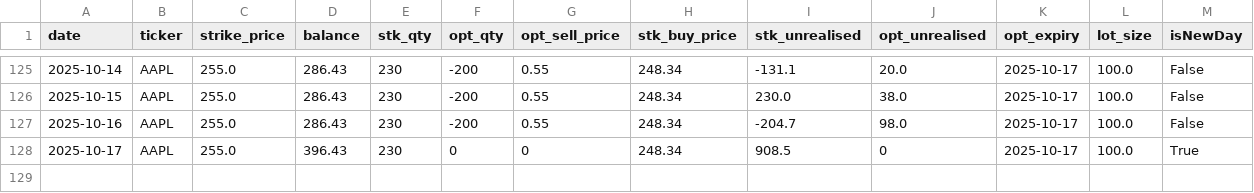
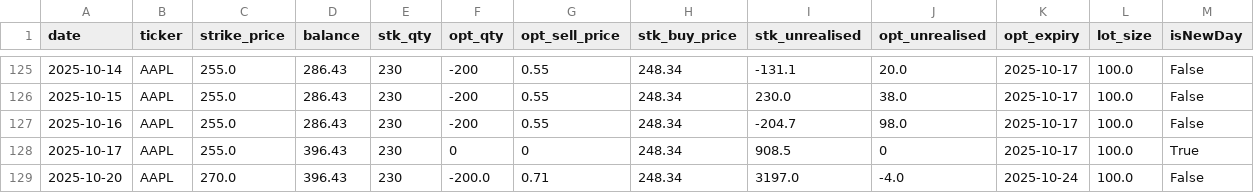
Before and after one commit to dhruvesh131199/covered_call_daily_update, a CSV file: sheets/position.csv, drawn as a sheet; only a part is shown, gaps mark what is left out; the diff names each change by its address in the sheet, - before the commit and + after, or states it on an @@ line.

```diff
--- a/sheets/position.csv
+++ b/sheets/position.csv
+row 129: 2025-10-20 | AAPL | 270.0 | 396.43 | 230 | -200.0 | 0.71 | 248.34 | 3197.0 | -4.0 | 2025-10-24 | 100.0 | False
```
Also changed, not shown: sheets/summary.csv, sheets/volatility.csv, 1 other file.
